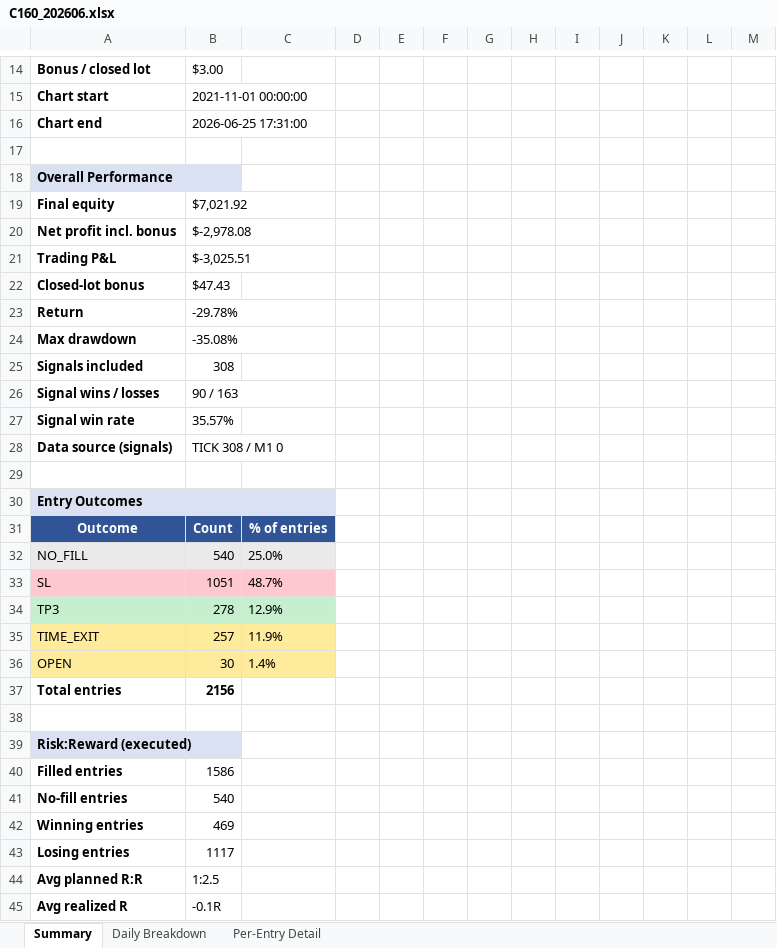
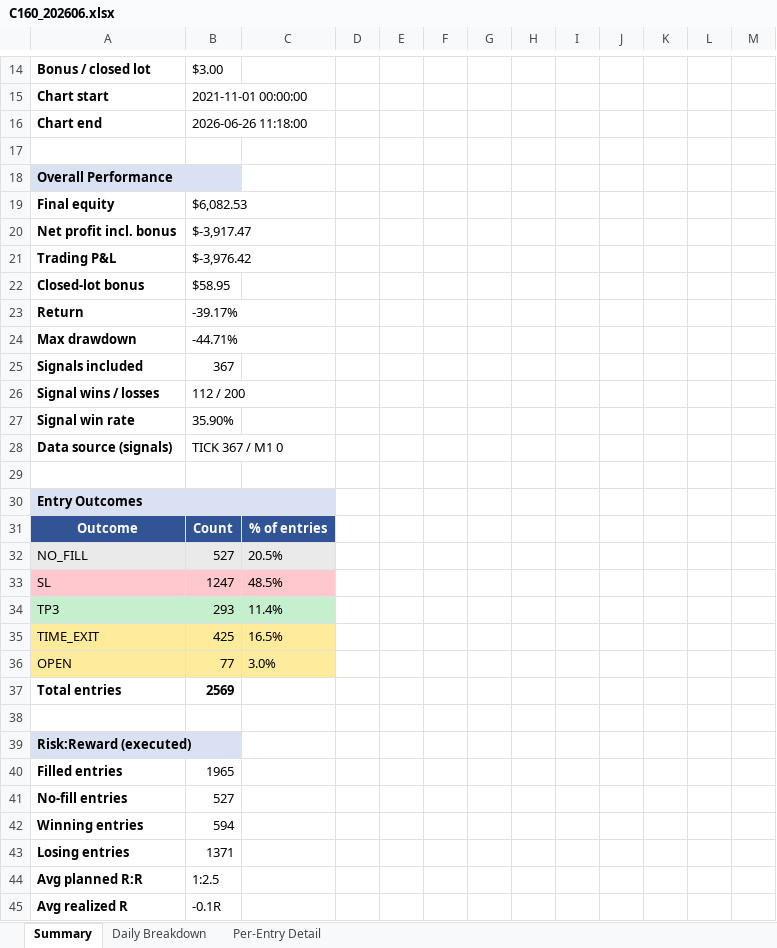
Before and after one commit to furqonajiy/gd-bt, an Excel workbook: reports/C160_202606.xlsx, sheet Summary, drawn as a sheet; only a part is shown, gaps mark what is left out; values as stored, in another font and other column widths than the file's, no borders; the diff covers the shown part only; the diff names each change by its address in the sheet, - before the commit and + after, or states it on an @@ line.

Commit message:
Update TICK

```diff
--- a/reports/C160_202606.xlsx (sheet Summary)
+++ b/reports/C160_202606.xlsx (sheet Summary)
-B16: 2026-06-25 17:31:00
+B16: 2026-06-26 11:18:00
-B19: $7,021.92
+B19: $6,082.53
-B20: $-2,978.08
+B20: $-3,917.47
-B21: $-3,025.51
+B21: $-3,976.42
-B22: $47.43
+B22: $58.95
-B23: -29.78%
+B23: -39.17%
-B24: -35.08%
+B24: -44.71%
-B25: 308
+B25: 367
-B26: 90 / 163
+B26: 112 / 200
-B27: 35.57%
+B27: 35.90%
-B28: TICK 308 / M1 0
+B28: TICK 367 / M1 0
-B32: 540
+B32: 527
-C32: 25.0%
+C32: 20.5%
-B33: 1051
+B33: 1247
-C33: 48.7%
+C33: 48.5%
-B34: 278
+B34: 293
-C34: 12.9%
+C34: 11.4%
-B35: 257
+B35: 425
-C35: 11.9%
+C35: 16.5%
-B36: 30
+B36: 77
-C36: 1.4%
+C36: 3.0%
-B37: 2156
+B37: 2569
-B40: 1586
+B40: 1965
-B41: 540
+B41: 527
-B42: 469
+B42: 594
-B43: 1117
+B43: 1371
```
Also changed, not shown: 12 edited cells elsewhere in this sheet, sheet Per-Entry Detail, sheet Daily Breakdown, reports/V116_202606.xlsx, 20 other files.
